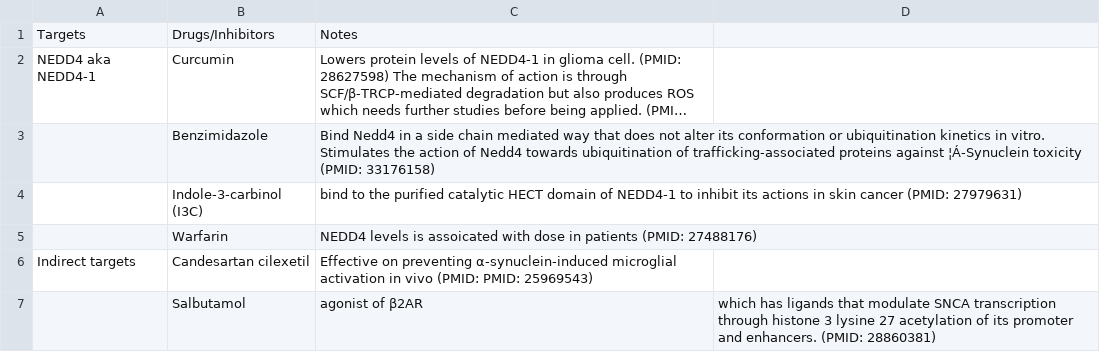
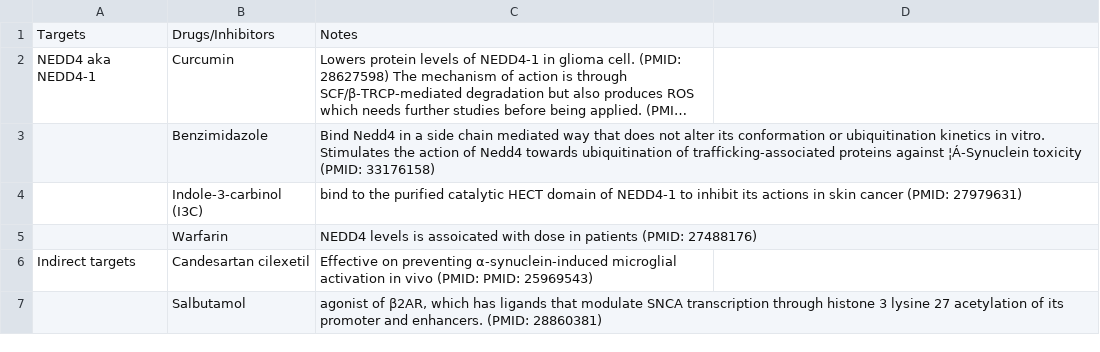
Before and after one commit to dantingz/XDP_hackathon, a CSV file: Table_7.csv, drawn as a sheet; long unchanged cells end in …; the diff names each change by its address in the sheet, - before the commit and + after, or states it on an @@ line.

Commit message:
Update Table_7.csv

```diff
--- a/Table_7.csv
+++ b/Table_7.csv
-C7: agonist of β2AR
+C7: agonist of β2AR, which has ligands that modulate SNCA transcription through histone 3 lysine 27 acetylation of its promoter and enhancers. (PMID: 28860381)
-D7: which has ligands that modulate SNCA transcription through histone 3 lysine 27 acetylation of its promoter and enhancers. (PMID: 28860381)
+D7: (empty)
```
